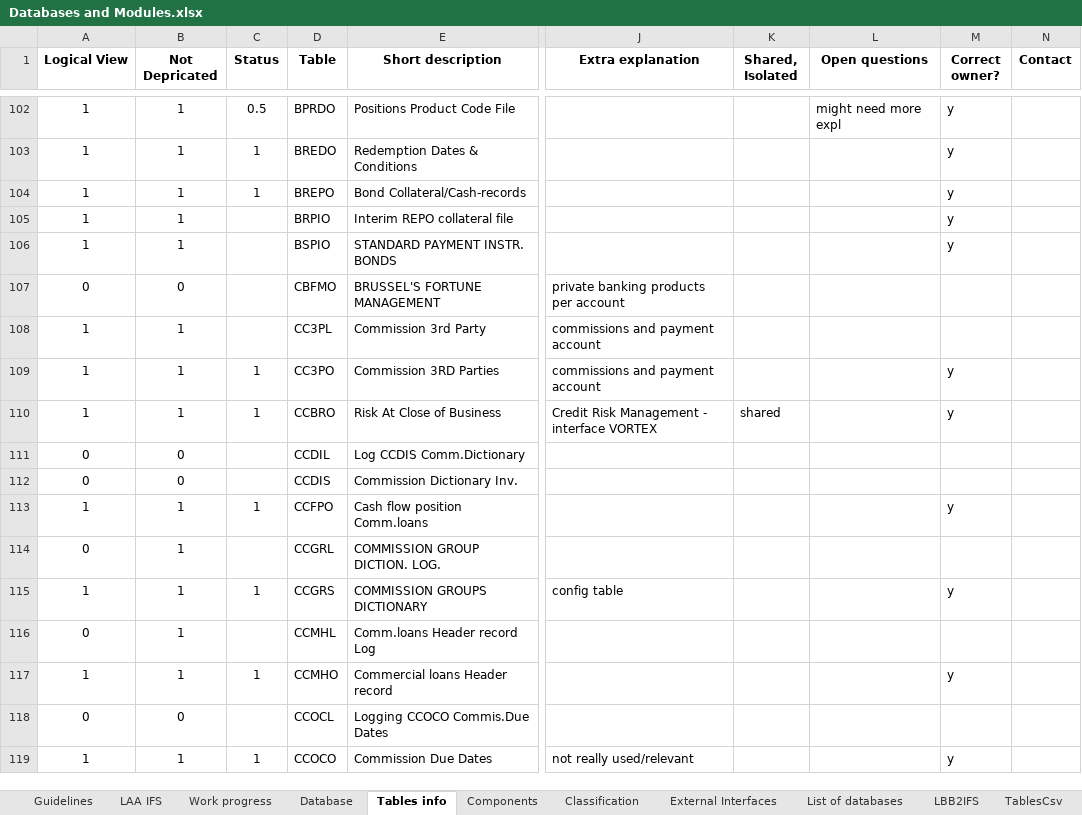
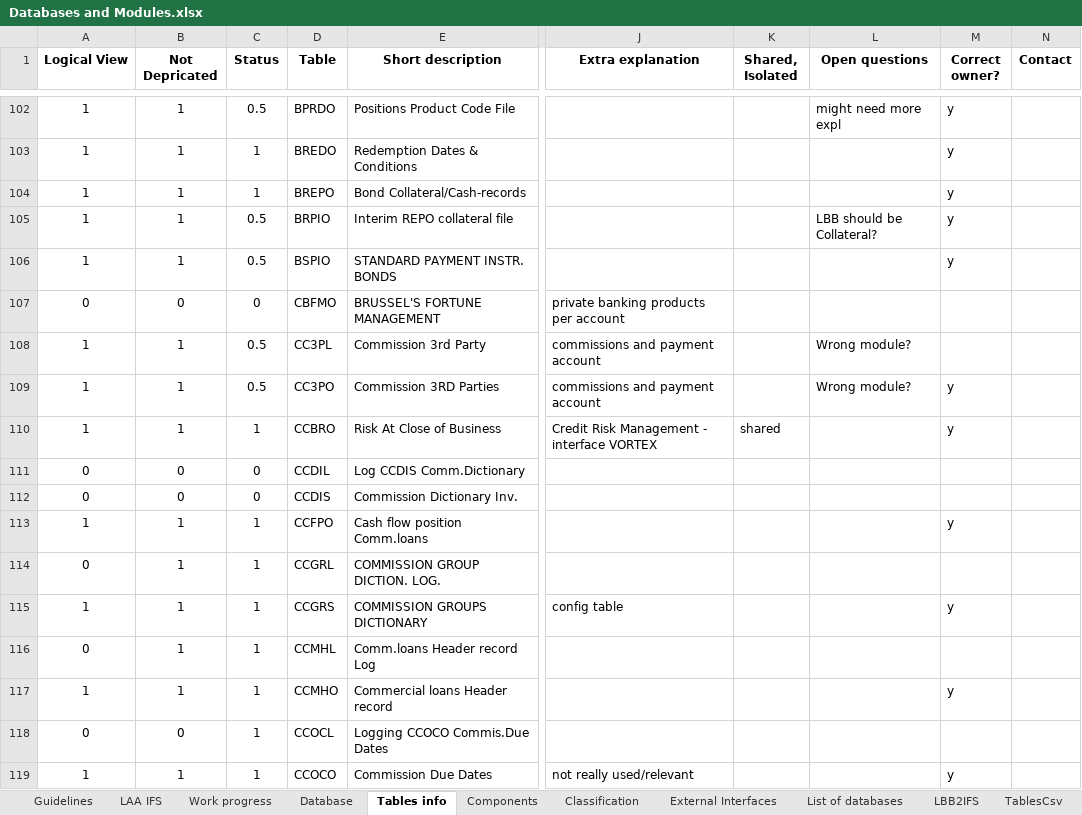
Before and after one commit to dcavey/CrossReferencing, an Excel workbook: OfficeDocs/Databases and Modules.xlsx, sheet Tables info, drawn as a sheet; only a part is shown, gaps mark what is left out; values as stored, in another font and other column widths than the file's, no borders; conditional formats not drawn; the diff covers the shown part only; the diff names each change by its address in the sheet, - before the commit and + after, or states it on an @@ line.

Commit message:
updated the status list

```diff
--- a/OfficeDocs/Databases and Modules.xlsx (sheet Tables info)
+++ b/OfficeDocs/Databases and Modules.xlsx (sheet Tables info)
-C105:C106 (Status): (empty)
+C105:C106 (Status): 0.5
-L105 (Open questions): (empty)
+L105 (Open questions): LBB should be Collateral?
-C107 (Status): (empty)
+C107 (Status): 0
-C108 (Status): (empty)
+C108 (Status): 0.5
-L108:L109 (Open questions): (empty)
+L108:L109 (Open questions): Wrong module?
-C109 (Status): 1
+C109 (Status): 0.5
-C111:C112 (Status): (empty)
+C111:C112 (Status): 0
-C114 (Status): (empty)
+C114 (Status): 1
-C116 (Status): (empty)
+C116 (Status): 1
-C118 (Status): (empty)
+C118 (Status): 1
```
Also changed, not shown: 215 edited cells elsewhere in this sheet, sheet Guidelines, sheet Work progress, charts or pictures.
